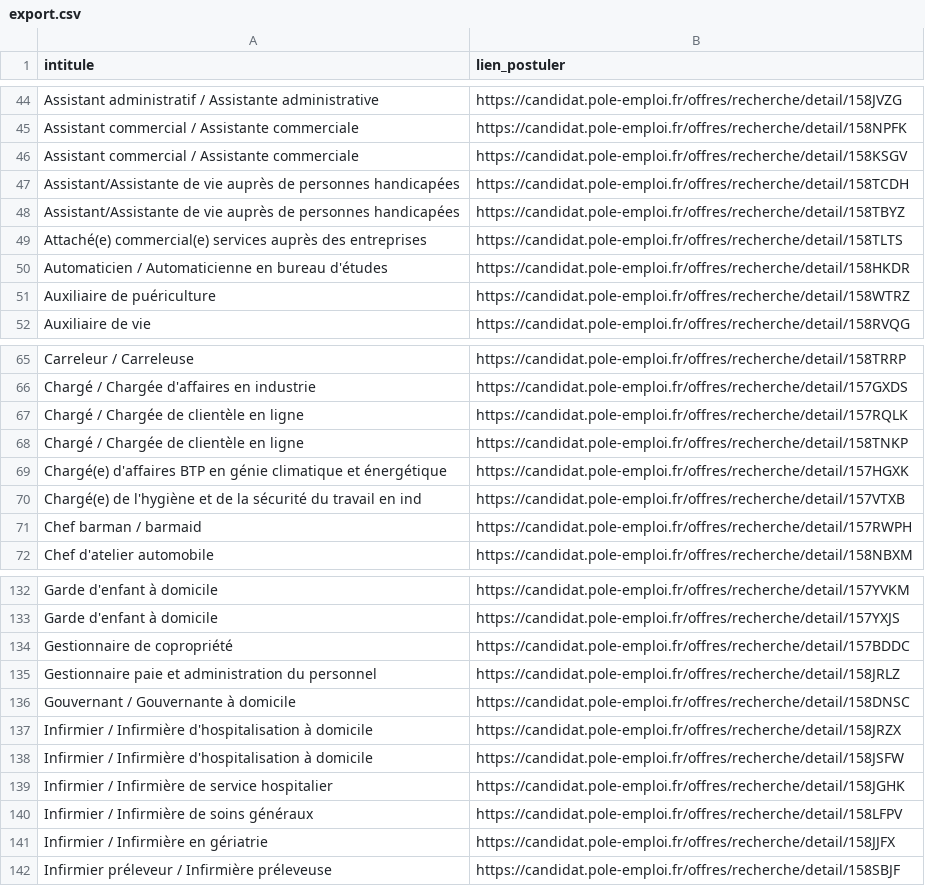
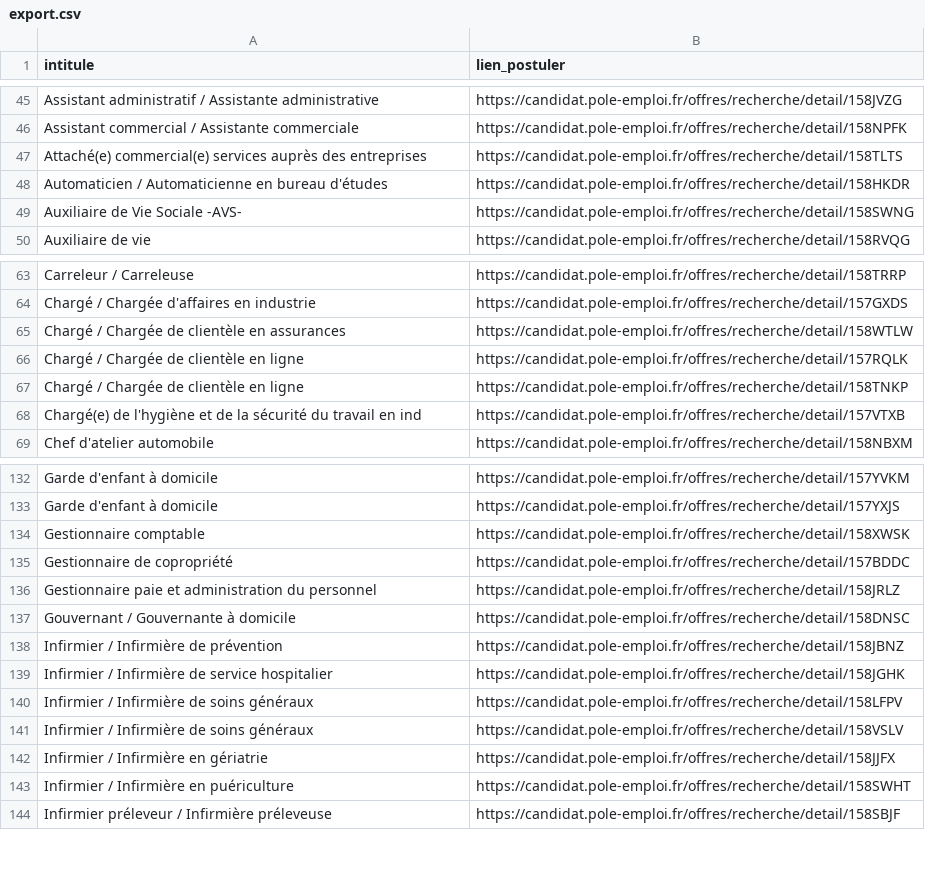
Before and after one commit to libkhadir/stats-tension-emploi-france, a CSV file: export.csv, drawn as a sheet; only a part is shown, gaps mark what is left out; the diff covers the shown part only.

Commit message:
feat: add results

```diff
--- a/export.csv
+++ b/export.csv
@@ -45,8 +46,5 @@ Assistant administratif / Assistante administrative,https://candidat.pole-emploi
 Assistant commercial / Assistante commerciale,https://candidat.pole-emploi.fr/offres/recherche/detail/158NPFK
-Assistant commercial / Assistante commerciale,https://candidat.pole-emploi.fr/offres/recherche/detail/158KSGV
-Assistant/Assistante de vie auprès de personnes handicapées,https://candidat.pole-emploi.fr/offres/recherche/detail/158TCDH
-Assistant/Assistante de vie auprès de personnes handicapées,https://candidat.pole-emploi.fr/offres/recherche/detail/158TBYZ
 Attaché(e) commercial(e) services auprès des entreprises,https://candidat.pole-emploi.fr/offres/recherche/detail/158TLTS
 Automaticien / Automaticienne en bureau d'études,https://candidat.pole-emploi.fr/offres/recherche/detail/158HKDR
-Auxiliaire de puériculture,https://candidat.pole-emploi.fr/offres/recherche/detail/158WTRZ
+Auxiliaire de Vie Sociale -AVS-,https://candidat.pole-emploi.fr/offres/recherche/detail/158SWNG
 Auxiliaire de vie,https://candidat.pole-emploi.fr/offres/recherche/detail/158RVQG
@@ -66,7 +64,6 @@ Carreleur / Carreleuse,https://candidat.pole-emploi.fr/offres/recherche/detail/1
 Chargé / Chargée d'affaires en industrie,https://candidat.pole-emploi.fr/offres/recherche/detail/157GXDS
+Chargé / Chargée de clientèle en assurances,https://candidat.pole-emploi.fr/offres/recherche/detail/158WTLW
 Chargé / Chargée de clientèle en ligne,https://candidat.pole-emploi.fr/offres/recherche/detail/157RQLK
 Chargé / Chargée de clientèle en ligne,https://candidat.pole-emploi.fr/offres/recherche/detail/158TNKP
-Chargé(e) d'affaires BTP en génie climatique et énergétique,https://candidat.pole-emploi.fr/offres/recherche/detail/157HGXK
 Chargé(e) de l'hygiène et de la sécurité du travail en ind,https://candidat.pole-emploi.fr/offres/recherche/detail/157VTXB
-Chef barman / barmaid,https://candidat.pole-emploi.fr/offres/recherche/detail/157RWPH
 Chef d'atelier automobile,https://candidat.pole-emploi.fr/offres/recherche/detail/158NBXM
@@ -133,2 +133,3 @@ Garde d'enfant à domicile,https://candidat.pole-emploi.fr/offres/recherche/deta
 Garde d'enfant à domicile,https://candidat.pole-emploi.fr/offres/recherche/detail/157YXJS
+Gestionnaire comptable,https://candidat.pole-emploi.fr/offres/recherche/detail/158XWSK
 Gestionnaire de copropriété,https://candidat.pole-emploi.fr/offres/recherche/detail/157BDDC
@@ -136,7 +137,8 @@ Gestionnaire paie et administration du personnel,https://candidat.pole-emploi.fr
 Gouvernant / Gouvernante à domicile,https://candidat.pole-emploi.fr/offres/recherche/detail/158DNSC
-Infirmier / Infirmière d'hospitalisation à domicile,https://candidat.pole-emploi.fr/offres/recherche/detail/158JRZX
-Infirmier / Infirmière d'hospitalisation à domicile,https://candidat.pole-emploi.fr/offres/recherche/detail/158JSFW
+Infirmier / Infirmière de prévention,https://candidat.pole-emploi.fr/offres/recherche/detail/158JBNZ
 Infirmier / Infirmière de service hospitalier,https://candidat.pole-emploi.fr/offres/recherche/detail/158JGHK
 Infirmier / Infirmière de soins généraux,https://candidat.pole-emploi.fr/offres/recherche/detail/158LFPV
+Infirmier / Infirmière de soins généraux,https://candidat.pole-emploi.fr/offres/recherche/detail/158VSLV
 Infirmier / Infirmière en gériatrie,https://candidat.pole-emploi.fr/offres/recherche/detail/158JJFX
+Infirmier / Infirmière en puériculture,https://candidat.pole-emploi.fr/offres/recherche/detail/158SWHT
 Infirmier préleveur / Infirmière préleveuse,https://candidat.pole-emploi.fr/offres/recherche/detail/158SBJF
```
Also changed, not shown: 12 added rows and 5 removed rows elsewhere in this file.
